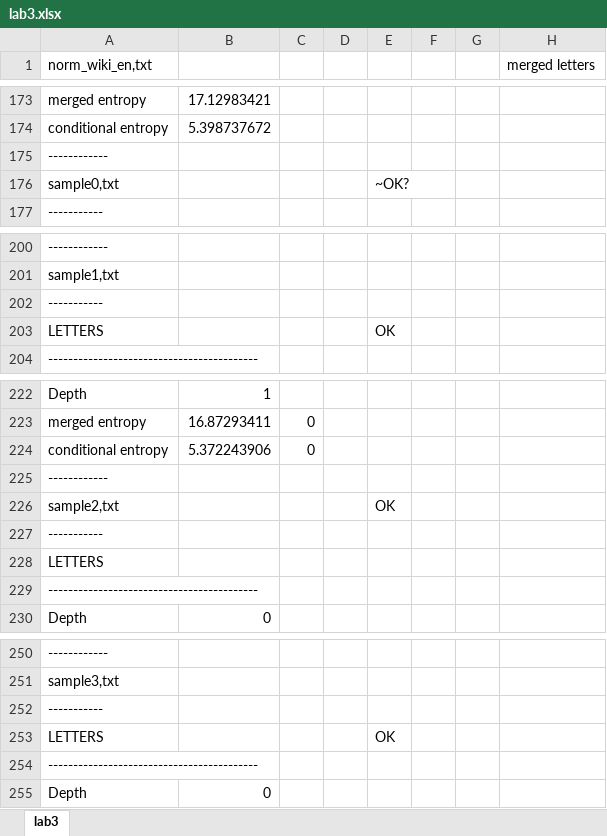
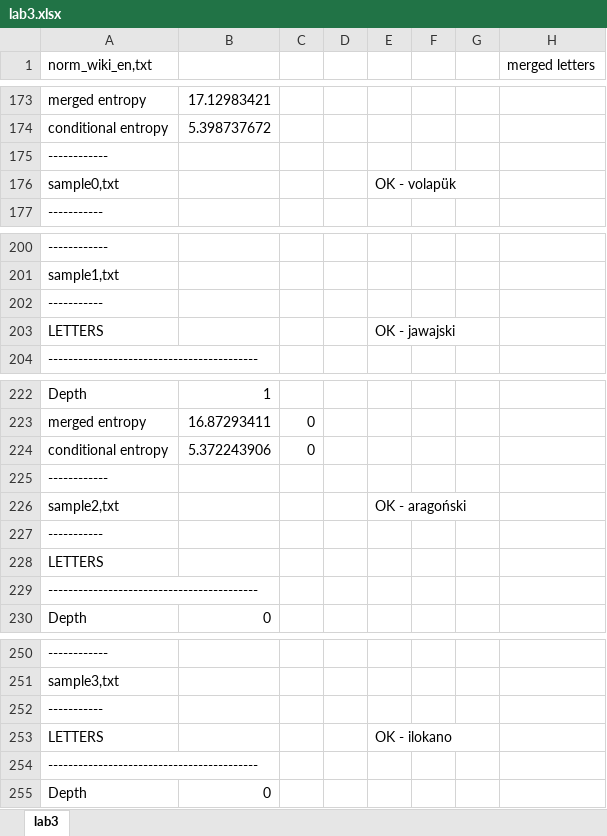
Before and after one commit to Azbesciak/InformationTheoryAndDataCompresionLabs, an Excel workbook: results/lab3.xlsx, sheet lab3, drawn as a sheet; only a part is shown, gaps mark what is left out; values as stored, in another font and other column widths than the file's, no borders; charts and pictures not drawn; the diff names each change by its address in the sheet, - before the commit and + after, or states it on an @@ line.

Commit message:
Updated language results in lab3 xlsx

```diff
--- a/results/lab3.xlsx (sheet lab3)
+++ b/results/lab3.xlsx (sheet lab3)
-E176: ~OK?
+E176: OK - volapük
-E203: OK
+E203: OK - jawajski
-E226: OK
+E226: OK - aragoński
-E253: OK
+E253: OK - ilokano
```
